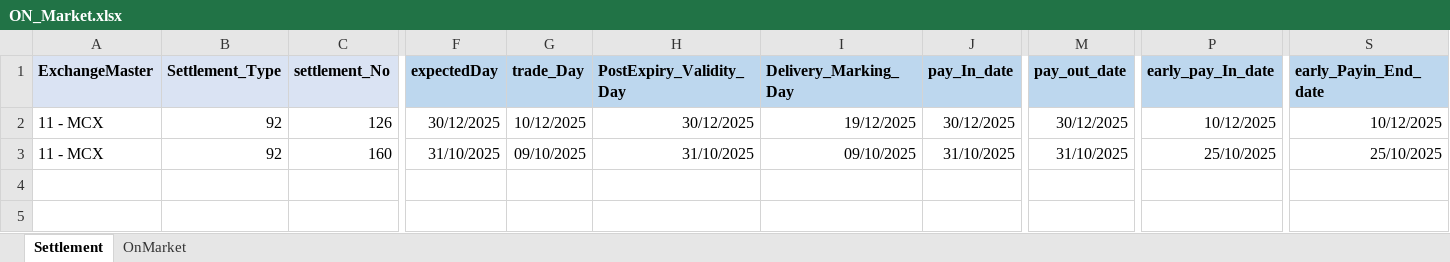
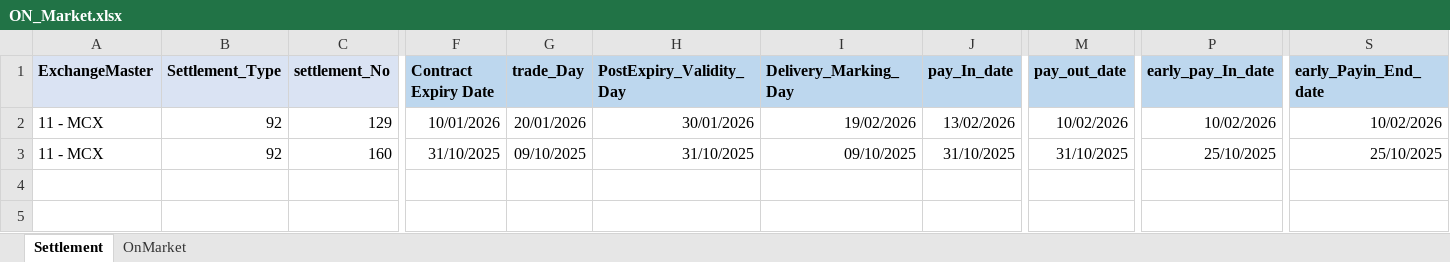
Before and after one commit to Abhishekthasal/COUNTRYWIDE-COMMODITY-REPOSITORY-LIMITED, an Excel workbook: Data/ON_Market.xlsx, sheet Settlement, drawn as a sheet; only a part is shown, gaps mark what is left out; values as stored, in another font and other column widths than the file's, no borders; the diff names each change by its address in the sheet, - before the commit and + after, or states it on an @@ line.

```diff
--- a/Data/ON_Market.xlsx (sheet Settlement)
+++ b/Data/ON_Market.xlsx (sheet Settlement)
-F1: expectedDay
+F1: Contract Expiry Date
-C2 (settlement_No): 126
+C2 (settlement_No): 129
-F2 (Contract Expiry Date): 30/12/2025
+F2 (Contract Expiry Date): 10/01/2026
-G2 (trade_Day): 10/12/2025
+G2 (trade_Day): 20/01/2026
-H2 (PostExpiry_Validity_Day): 30/12/2025
+H2 (PostExpiry_Validity_Day): 30/01/2026
-I2 (Delivery_Marking_Day): 19/12/2025
+I2 (Delivery_Marking_Day): 19/02/2026
-J2 (pay_In_date): 30/12/2025
+J2 (pay_In_date): 13/02/2026
-M2 (pay_out_date): 30/12/2025
+M2 (pay_out_date): 10/02/2026
-P2 (early_pay_In_date): 10/12/2025
+P2 (early_pay_In_date): 10/02/2026
-S2 (early_Payin_End_date): 10/12/2025
+S2 (early_Payin_End_date): 10/02/2026
```
Also changed, not shown: Data/ENWR_Creation.xlsx, 26 other files.
